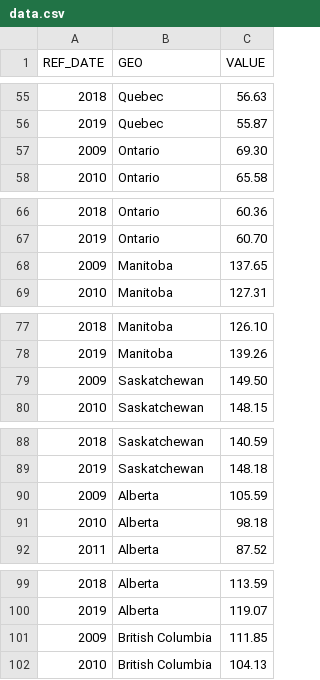
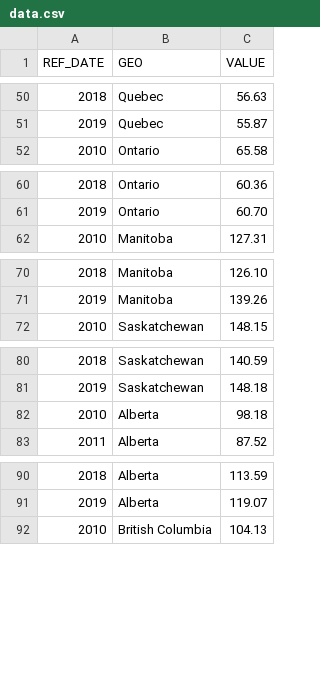
Before and after one commit to SACHSTech/ics4u-cpt---data-visualization-sam-liu, a CSV file: data.csv, drawn as a sheet; only a part is shown, gaps mark what is left out; the diff covers the shown part only; the diff names each change by its address in the sheet, - before the commit and + after, or states it on an @@ line.

```diff
--- a/data.csv
+++ b/data.csv
-row 57: 2009 | Ontario | 69.30
-row 68: 2009 | Manitoba | 137.65
-row 79: 2009 | Saskatchewan | 149.50
-row 90: 2009 | Alberta | 105.59
-row 101: 2009 | British Columbia | 111.85
```
Also changed, not shown: 5 removed rows elsewhere in this file, 2 other files.
